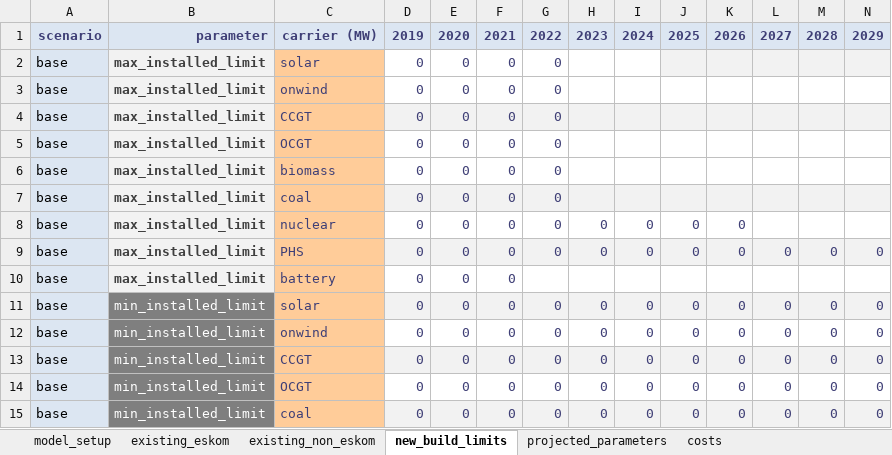
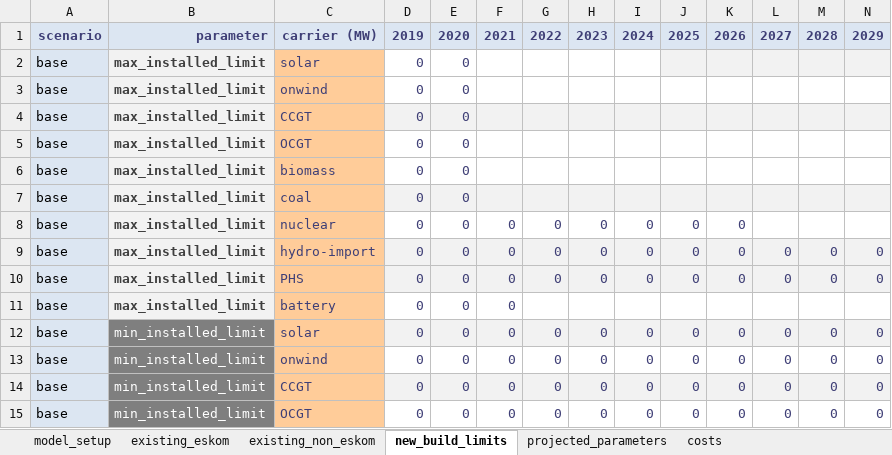
Before and after one commit to agma0/pypsa-rsa, an Excel workbook: model_file.xlsx, sheet new_build_limits, drawn as a sheet; only a part is shown; the shorter side is filled out with more unchanged rows; values as stored, in another font and other column widths than the file's, no borders; conditional formats not drawn; rows hold the shown columns only; the diff covers the shown part only; the diff names each change by its address in the sheet, - before the commit and + after, or states it on an @@ line.

```diff
--- a/model_file.xlsx (sheet new_build_limits)
+++ b/model_file.xlsx (sheet new_build_limits)
-F2:F7: 0
+F2:F7: (empty)
-G2:G7: 0
+G2:G7: (empty)
+row 9: base | max_installed_limit | hydro-import | 0 | 0 | 0 | 0 | 0 | 0 | 0 | 0 | 0 | 0 | 0
```
Also changed, not shown: 24 added rows, 2 removed rows, 35 edited cells and cell formats elsewhere in this sheet, sheet existing_non_eskom, sheet existing_eskom, sheet costs, sheet projected_parameters, sheet model_setup, formulas that keep their value, hidden cells, 26 other files.
